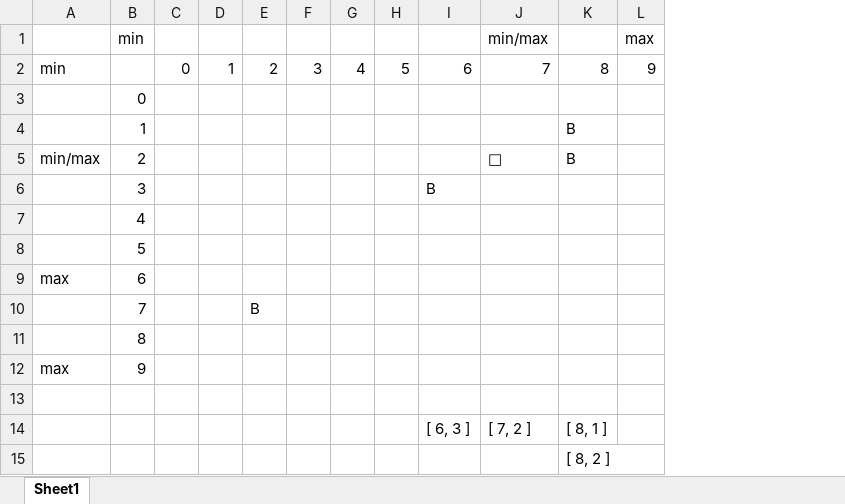
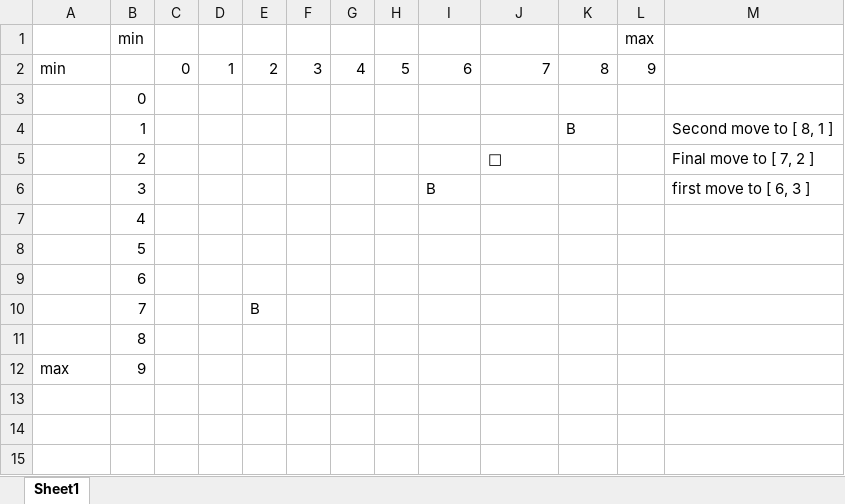
Before and after one commit to menelik7/Algorithms, an Excel workbook: batman defuses bomb/batman difuses bomb diagram.xlsx, sheet Sheet1, drawn as a sheet; values as stored, in another font and other column widths than the file's, no cell formats; removed rows and columns are numbered as before the commit, all else as after; the diff names each change by its address in the sheet, - before the commit and + after, or states it on an @@ line.

Commit message:
Improved code on batman

```diff
--- a/batman defuses bomb/batman difuses bomb diagram.xlsx (sheet Sheet1)
+++ b/batman defuses bomb/batman difuses bomb diagram.xlsx (sheet Sheet1)
+column M, rows 4-6: Second move to [ 8, 1 ] | Final move to [ 7, 2 ] | first move to [ 6, 3 ]
-J1: min/max
+J1: (empty)
-A5: min/max
+A5: (empty)
-K5: B
+K5: (empty)
-A9: max
+A9: (empty)
-row 13: (empty)
-row 14:  |  |  |  |  |  |  |  | [ 6, 3 ] | [ 7, 2 ] | [ 8, 1 ]
-row 15:  |  |  |  |  |  |  |  |  |  | [ 8, 2 ]
```
Also changed, not shown: cell formats, 2 other files.
